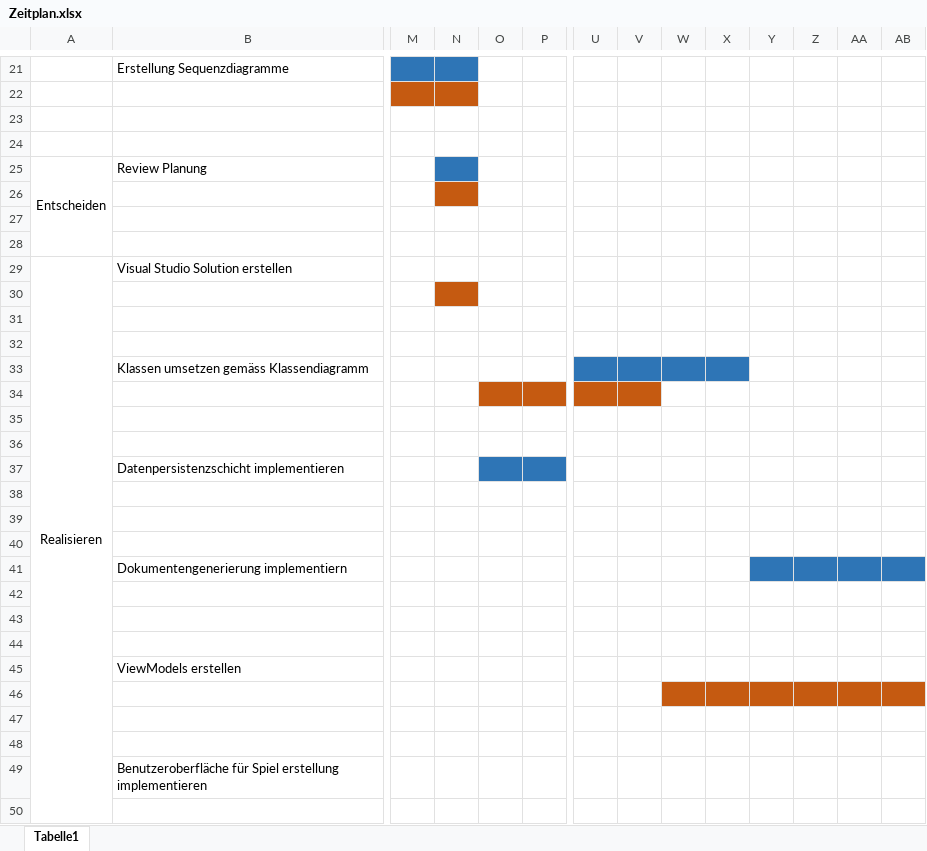
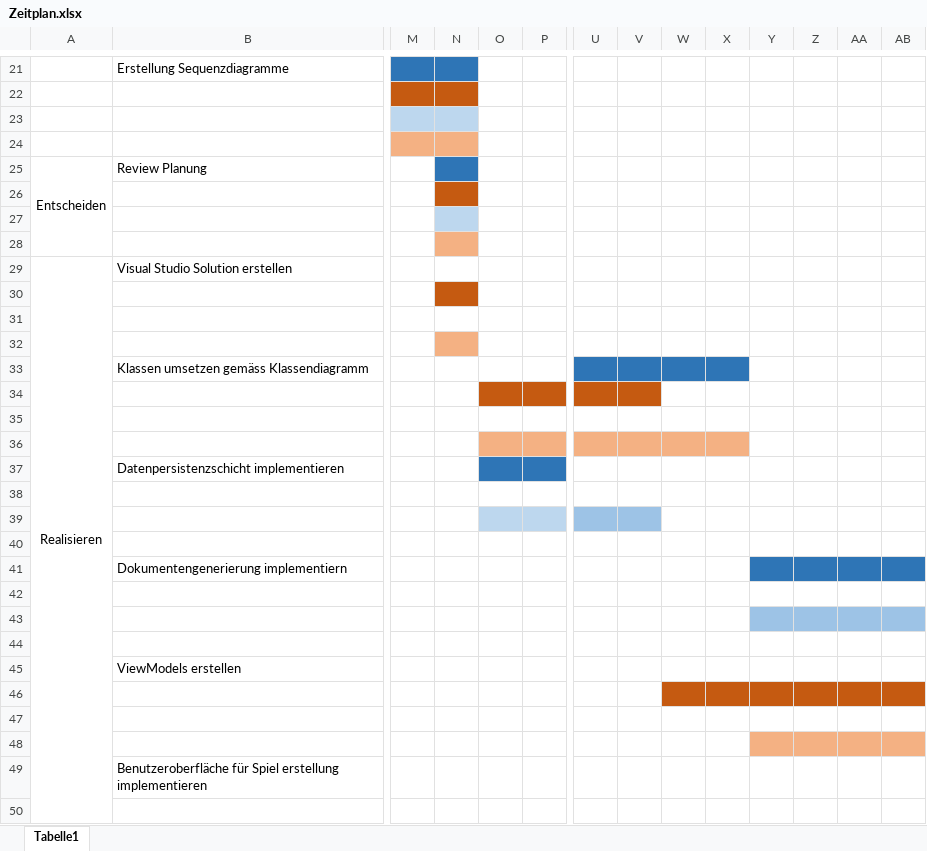
Before and after one commit to Gerfatz/M326, an Excel workbook: doc/Zeitplan.xlsx, sheet Tabelle1, drawn as a sheet; only a part is shown, gaps mark what is left out; values as stored, in another font and other column widths than the file's, no borders; the diff names each change by its address in the sheet, - before the commit and + after, or states it on an @@ line.

```diff
--- a/doc/Zeitplan.xlsx (sheet Tabelle1)
+++ b/doc/Zeitplan.xlsx (sheet Tabelle1)
-M23:N23 fill: none
+M23:N23 fill: #BDD7EE
-M24:N24 fill: none
+M24:N24 fill: #F4B183
-N27 fill: none
+N27 fill: #BDD7EE
-N28 fill: none
+N28 fill: #F4B183
-N32 fill: none
+N32 fill: #F4B183
-O36:P36 fill: none
+O36:P36 fill: #F4B183
-U36:X36 fill: none
+U36:X36 fill: #F4B183
-O39:P39 fill: none
+O39:P39 fill: #BDD7EE
-U39:V39 fill: none
+U39:V39 fill: #9DC3E6
-Y43:AB43 fill: none
+Y43:AB43 fill: #9DC3E6
-Y48:AB48 fill: none
+Y48:AB48 fill: #F4B183
```
Also changed, not shown: 7 other files.
